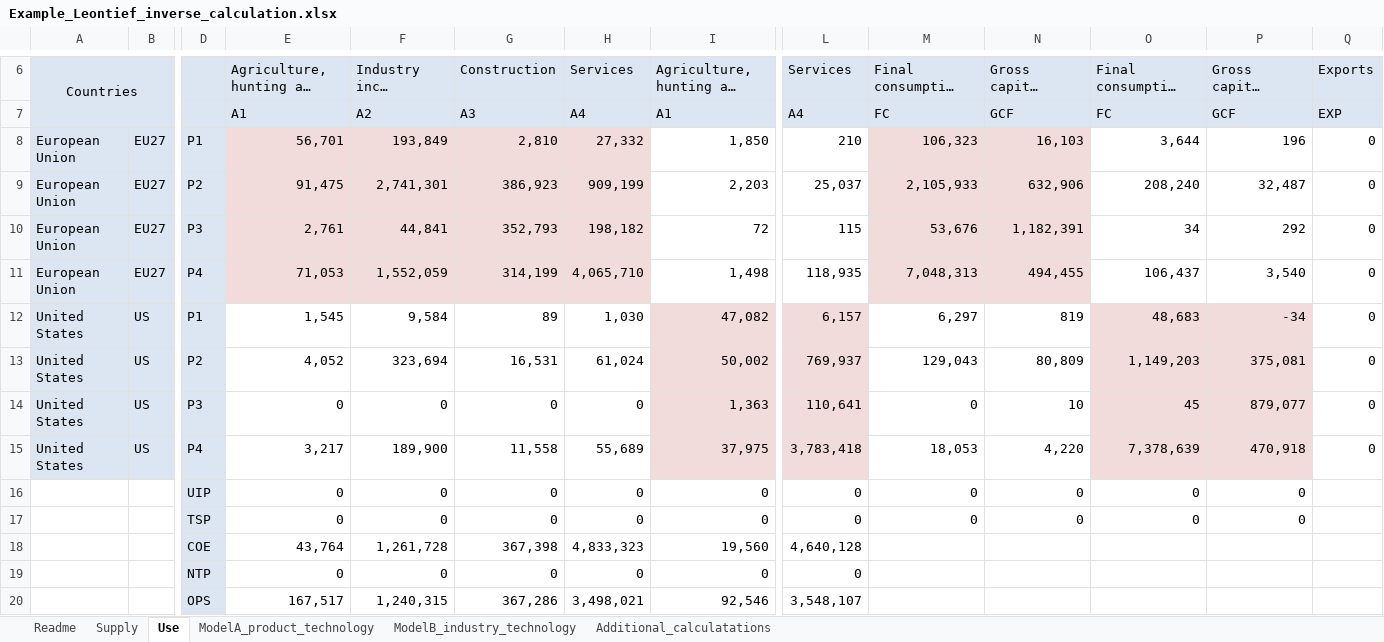
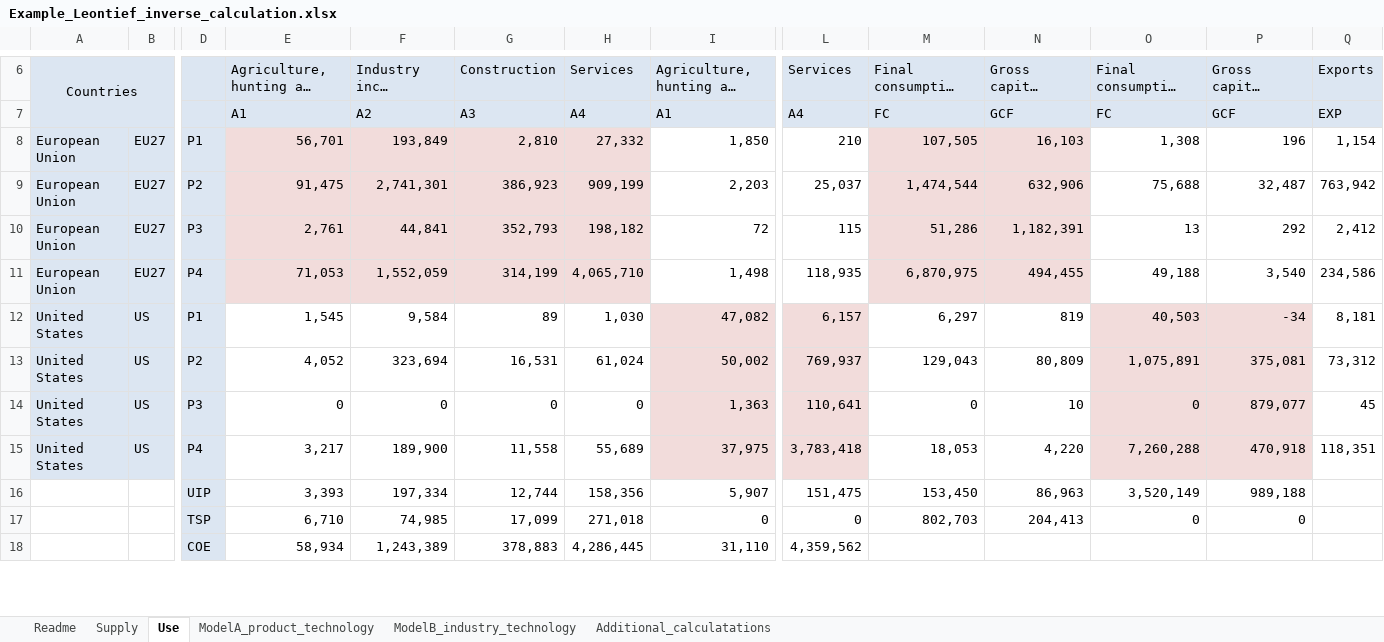
Before and after one commit to TNO/EXIOMOD-open, an Excel workbook: data/Example_Leontief_inverse_calculation.xlsx, sheet Use, drawn as a sheet; only a part is shown, gaps mark what is left out; long unchanged cells end in …; values as stored, in another font and other column widths than the file's, no borders; removed rows and columns are numbered as before the commit, all else as after; rows hold the shown columns only; the diff covers the shown part only; the diff names each change by its address in the sheet, - before the commit and + after, or states it on an @@ line.

```diff
--- a/data/Example_Leontief_inverse_calculation.xlsx (sheet Use)
+++ b/data/Example_Leontief_inverse_calculation.xlsx (sheet Use)
-M8: 106,323
+M8: 107,505
-O8: 3,644
+O8: 1,308
-Q8: 0
+Q8: 1,154
-M9: 2,105,933
+M9: 1,474,544
-O9: 208,240
+O9: 75,688
-Q9: 0
+Q9: 763,942
-M10: 53,676
+M10: 51,286
-O10: 34
+O10: 13
-Q10: 0
+Q10: 2,412
-M11: 7,048,313
+M11: 6,870,975
-O11: 106,437
+O11: 49,188
-Q11: 0
+Q11: 234,586
-O12: 48,683
+O12: 40,503
-Q12: 0
+Q12: 8,181
-O13: 1,149,203
+O13: 1,075,891
-Q13: 0
+Q13: 73,312
-O14: 45
+O14: 0
-Q14: 0
+Q14: 45
-O15: 7,378,639
+O15: 7,260,288
-Q15: 0
+Q15: 118,351
-row 16:  |  | UIP | 0 | 0 | 0 | 0 | 0 | 0 | 0 | 0 | 0 | 0
+row 16:  |  | UIP | 3,393 | 197,334 | 12,744 | 158,356 | 5,907 | 151,475 | 153,450 | 86,963 | 3,520,149 | 989,188
-E17: 0
+E17: 6,710
-F17: 0
+F17: 74,985
-G17: 0
+G17: 17,099
-H17: 0
+H17: 271,018
-M17: 0
+M17: 802,703
-N17: 0
+N17: 204,413
-row 18:  |  | COE | 43,764 | 1,261,728 | 367,398 | 4,833,323 | 19,560 | 4,640,128
-row 19:  |  | NTP | 0 | 0 | 0 | 0 | 0 | 0
-row 20:  |  | OPS | 167,517 | 1,240,315 | 367,286 | 3,498,021 | 92,546 | 3,548,107
+row 18:  |  | COE | 58,934 | 1,243,389 | 378,883 | 4,286,445 | 31,110 | 4,359,562
```
Also changed, not shown: 2 added rows elsewhere in this sheet, sheet Additional_calculatations, sheet ModelB_industry_technology, sheet ModelA_product_technology, formulas that keep their value.
